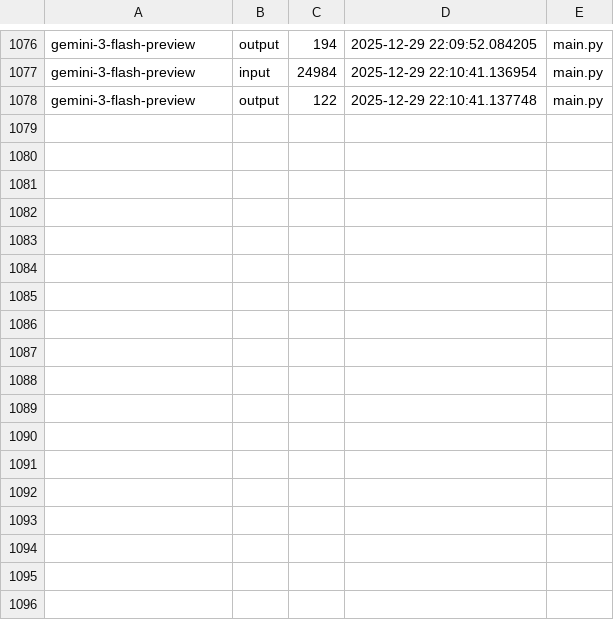
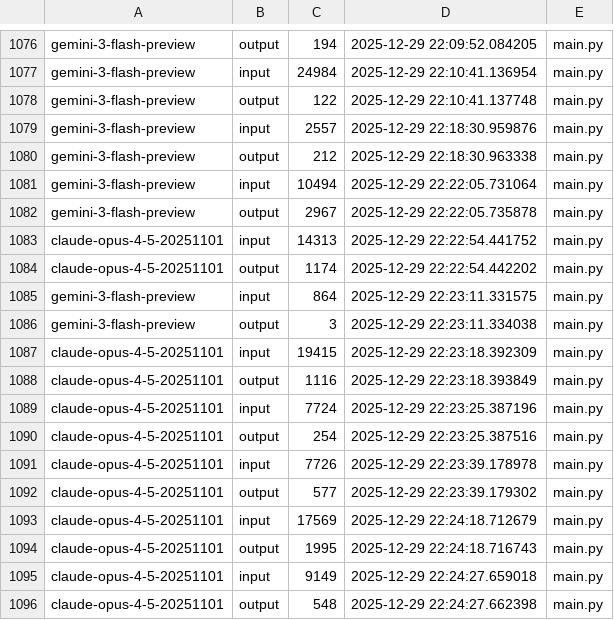
Before and after one commit to Maximophone/noteflow, a CSV file: token_count.csv, drawn as a sheet; only a part is shown, gaps mark what is left out.

```diff
--- a/token_count.csv
+++ b/token_count.csv
@@ -1078 +1078,19 @@ gemini-3-flash-preview,input,24984,2025-12-29 22:10:41.136954,main.py
 gemini-3-flash-preview,output,122,2025-12-29 22:10:41.137748,main.py
+gemini-3-flash-preview,input,2557,2025-12-29 22:18:30.959876,main.py
+gemini-3-flash-preview,output,212,2025-12-29 22:18:30.963338,main.py
+gemini-3-flash-preview,input,10494,2025-12-29 22:22:05.731064,main.py
+gemini-3-flash-preview,output,2967,2025-12-29 22:22:05.735878,main.py
+claude-opus-4-5-20251101,input,14313,2025-12-29 22:22:54.441752,main.py
+claude-opus-4-5-20251101,output,1174,2025-12-29 22:22:54.442202,main.py
+gemini-3-flash-preview,input,864,2025-12-29 22:23:11.331575,main.py
+gemini-3-flash-preview,output,3,2025-12-29 22:23:11.334038,main.py
+claude-opus-4-5-20251101,input,19415,2025-12-29 22:23:18.392309,main.py
+claude-opus-4-5-20251101,output,1116,2025-12-29 22:23:18.393849,main.py
+claude-opus-4-5-20251101,input,7724,2025-12-29 22:23:25.387196,main.py
+claude-opus-4-5-20251101,output,254,2025-12-29 22:23:25.387516,main.py
+claude-opus-4-5-20251101,input,7726,2025-12-29 22:23:39.178978,main.py
+claude-opus-4-5-20251101,output,577,2025-12-29 22:23:39.179302,main.py
+claude-opus-4-5-20251101,input,17569,2025-12-29 22:24:18.712679,main.py
+claude-opus-4-5-20251101,output,1995,2025-12-29 22:24:18.716743,main.py
+claude-opus-4-5-20251101,input,9149,2025-12-29 22:24:27.659018,main.py
+claude-opus-4-5-20251101,output,548,2025-12-29 22:24:27.662398,main.py
```
Also changed, not shown: 1 other file.
